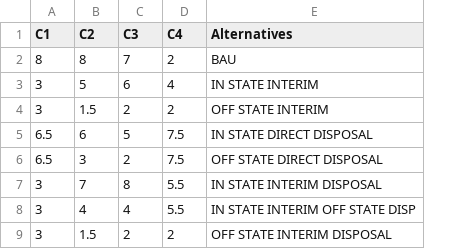
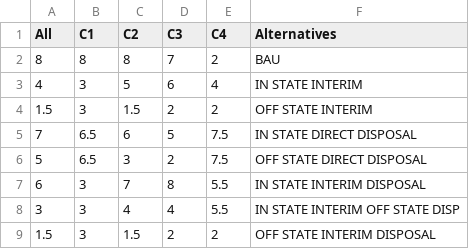
Before and after one commit to francoisdm/STMCE-SNF, a CSV file: coalitions.csv, drawn as a sheet; the diff names each change by its address in the sheet, - before the commit and + after, or states it on an @@ line.

Commit message:
Modified coalitions.csv

```diff
--- a/coalitions.csv
+++ b/coalitions.csv
+column A (All), rows 2-9: 8 | 4 | 1.5 | 7 | 5 | 6 | 3 | 1.5
```
Also changed, not shown: 3 other files.
